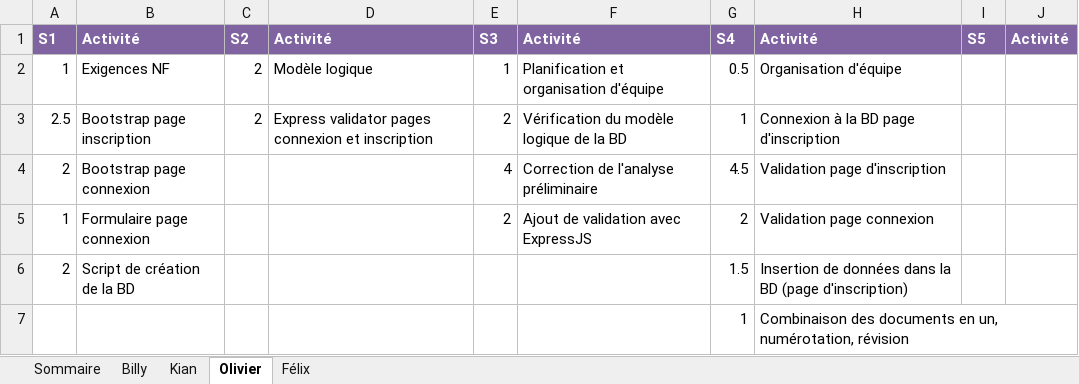
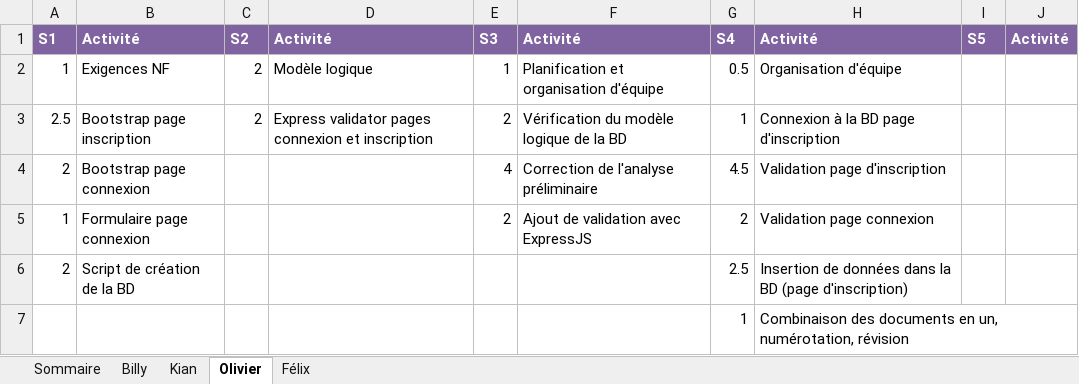
Before and after one commit to Atajin/NovaGo, an Excel workbook: Documents/Documents sprint/Feuille_de_temps.xlsx, sheet Olivier, drawn as a sheet; values as stored, in another font and other column widths than the file's, no borders; the diff names each change by its address in the sheet, - before the commit and + after, or states it on an @@ line.

Commit message:
Update Feuille_de_temps.xlsx

```diff
--- a/Documents/Documents sprint/Feuille_de_temps.xlsx (sheet Olivier)
+++ b/Documents/Documents sprint/Feuille_de_temps.xlsx (sheet Olivier)
-G6: 1.5
+G6: 2.5
```
Also changed, not shown: sheet Sommaire.
